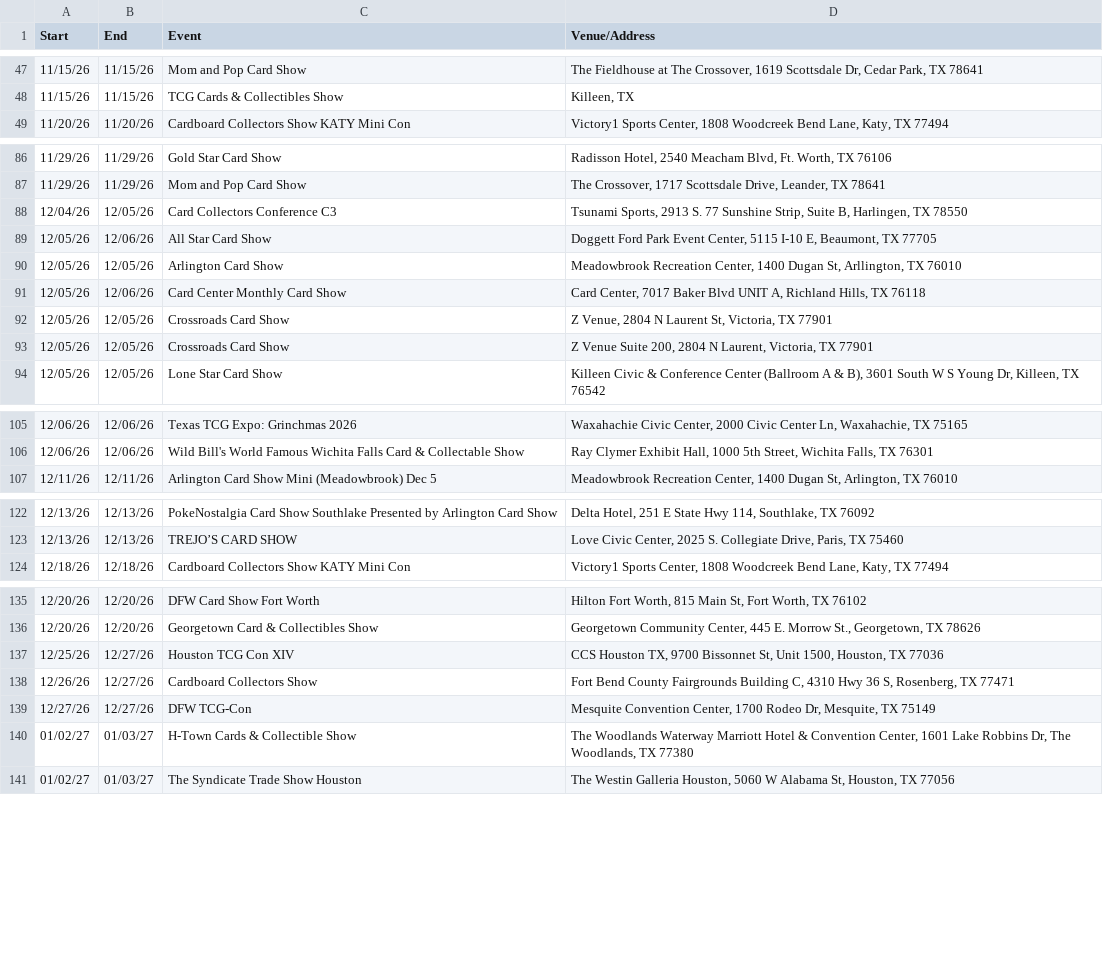
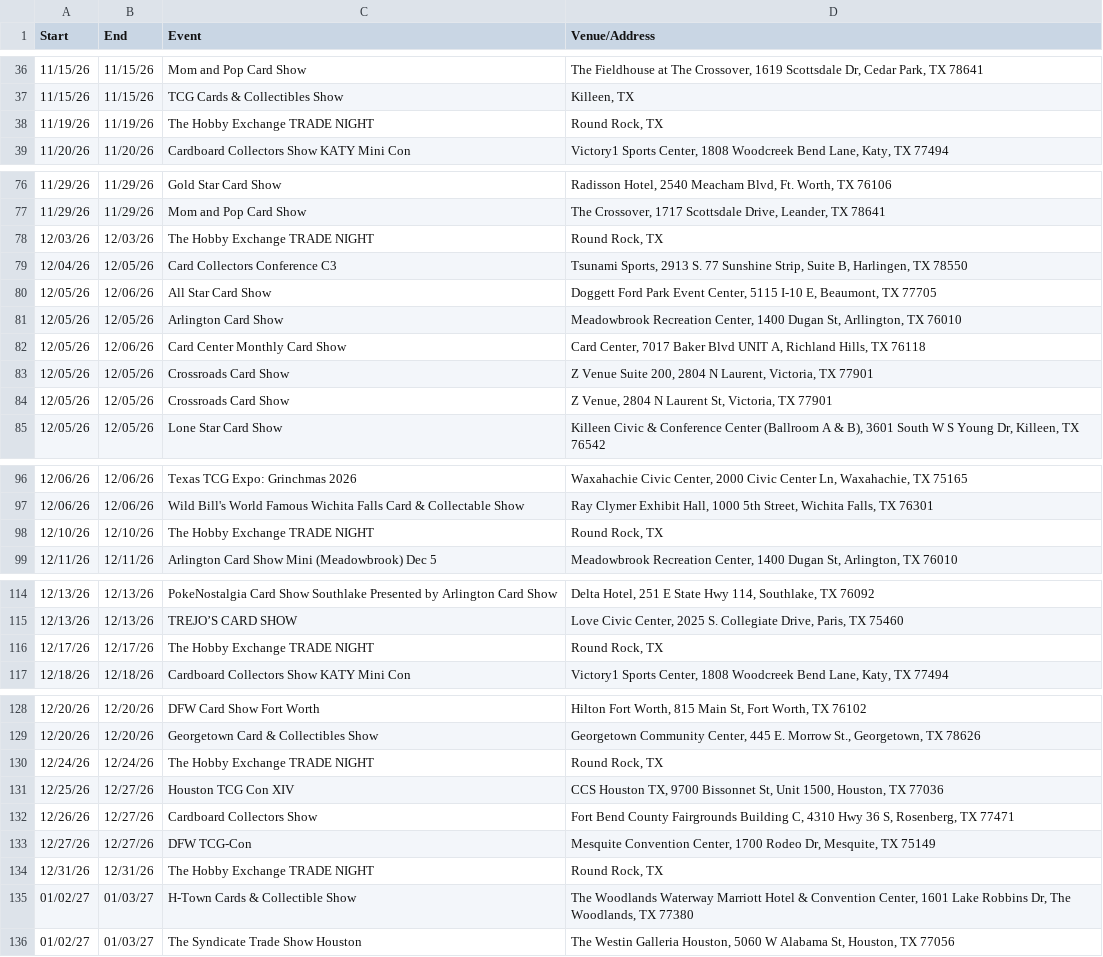
Before and after one commit to texasshowlocator/Texas-Show-Locator, a CSV file: data/previous_snapshot.csv, drawn as a sheet; only a part is shown, gaps mark what is left out; the diff covers the shown part only.

```diff
--- a/data/previous_snapshot.csv
+++ b/data/previous_snapshot.csv
@@ -48,2 +37,3 @@
 11/15/26,11/15/26,TCG Cards & Collectibles Show,"Killeen, TX"
+11/19/26,11/19/26,The Hobby Exchange TRADE NIGHT,"Round Rock, TX"
 11/20/26,11/20/26,Cardboard Collectors Show KATY Mini Con,"Victory1 Sports Center, 1808 Woodcreek Bend Lane, Katy, TX 77494"
@@ -87,2 +77,3 @@
 11/29/26,11/29/26,Mom and Pop Card Show,"The Crossover, 1717 Scottsdale Drive, Leander, TX 78641"
+12/03/26,12/03/26,The Hobby Exchange TRADE NIGHT,"Round Rock, TX"
 12/04/26,12/05/26,Card Collectors Conference C3,"Tsunami Sports, 2913 S. 77 Sunshine Strip, Suite B, Harlingen, TX 78550"
@@ -91,4 +82,4 @@
 12/05/26,12/06/26,Card Center Monthly Card Show,"Card Center, 7017 Baker Blvd UNIT A, Richland Hills, TX 76118"
+12/05/26,12/05/26,Crossroads Card Show,"Z Venue Suite 200, 2804 N Laurent, Victoria, TX 77901"
 12/05/26,12/05/26,Crossroads Card Show,"Z Venue, 2804 N Laurent St, Victoria, TX 77901"
-12/05/26,12/05/26,Crossroads Card Show,"Z Venue Suite 200, 2804 N Laurent, Victoria, TX 77901"
 12/05/26,12/05/26,Lone Star Card Show,"Killeen Civic & Conference Center (Ballroom A & B), 3601 South W S Young Dr, Killeen, TX 76542"
@@ -106,2 +97,3 @@
 12/06/26,12/06/26,Wild Bill's World Famous Wichita Falls Card & Collectable Show,"Ray Clymer Exhibit Hall, 1000 5th Street, Wichita Falls, TX 76301"
+12/10/26,12/10/26,The Hobby Exchange TRADE NIGHT,"Round Rock, TX"
 12/11/26,12/11/26,Arlington Card Show Mini (Meadowbrook) Dec 5,"Meadowbrook Recreation Center, 1400 Dugan St, Arlington, TX 76010"
@@ -123,2 +115,3 @@
 12/13/26,12/13/26,TREJO’S CARD SHOW,"Love Civic Center, 2025 S. Collegiate Drive, Paris, TX 75460"
+12/17/26,12/17/26,The Hobby Exchange TRADE NIGHT,"Round Rock, TX"
 12/18/26,12/18/26,Cardboard Collectors Show KATY Mini Con,"Victory1 Sports Center, 1808 Woodcreek Bend Lane, Katy, TX 77494"
@@ -136,2 +129,3 @@
 12/20/26,12/20/26,Georgetown Card & Collectibles Show,"Georgetown Community Center, 445 E. Morrow St., Georgetown, TX 78626"
+12/24/26,12/24/26,The Hobby Exchange TRADE NIGHT,"Round Rock, TX"
 12/25/26,12/27/26,Houston TCG Con XIV,"CCS Houston TX, 9700 Bissonnet St, Unit 1500, Houston, TX 77036"
@@ -139,2 +133,3 @@
 12/27/26,12/27/26,DFW TCG-Con,"Mesquite Convention Center, 1700 Rodeo Dr, Mesquite, TX 75149"
+12/31/26,12/31/26,The Hobby Exchange TRADE NIGHT,"Round Rock, TX"
 01/02/27,01/03/27,H-Town Cards & Collectible Show,"The Woodlands Waterway Marriott Hotel & Convention Center, 1601 Lake Robbins Dr, The Woodlands, TX 77380"
```
Also changed, not shown: 7 added rows, 14 removed rows and 7 edited cells elsewhere in this file, data/ontreasure_previous_snapshot.csv.
